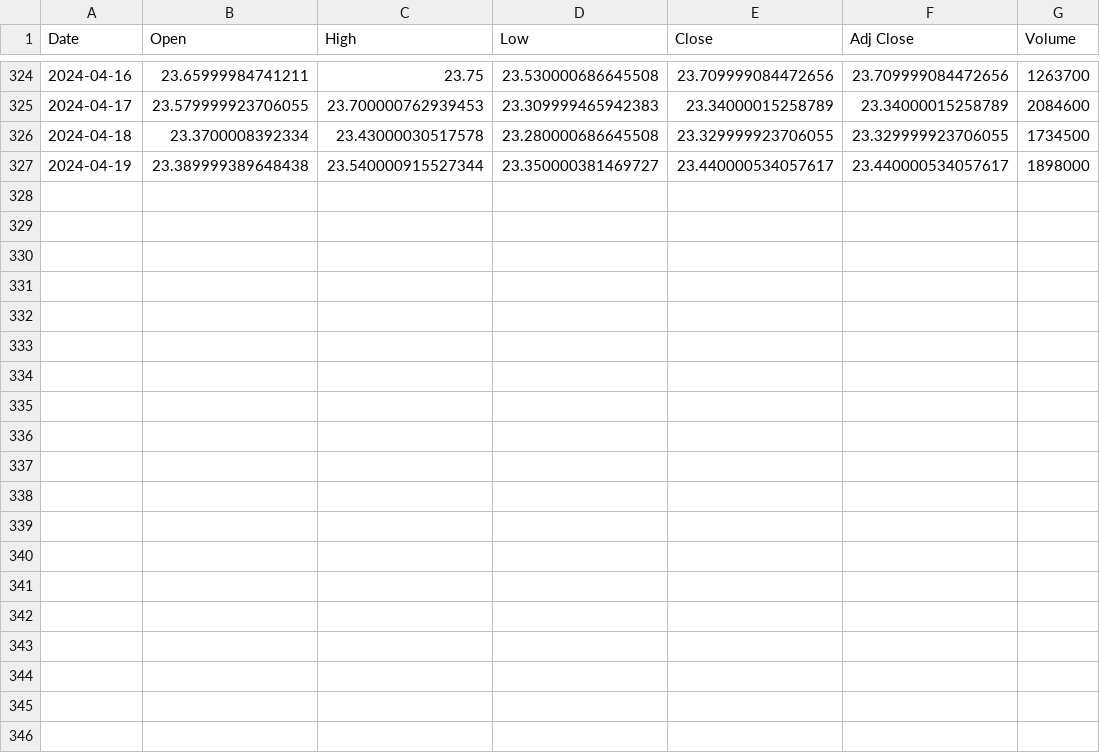
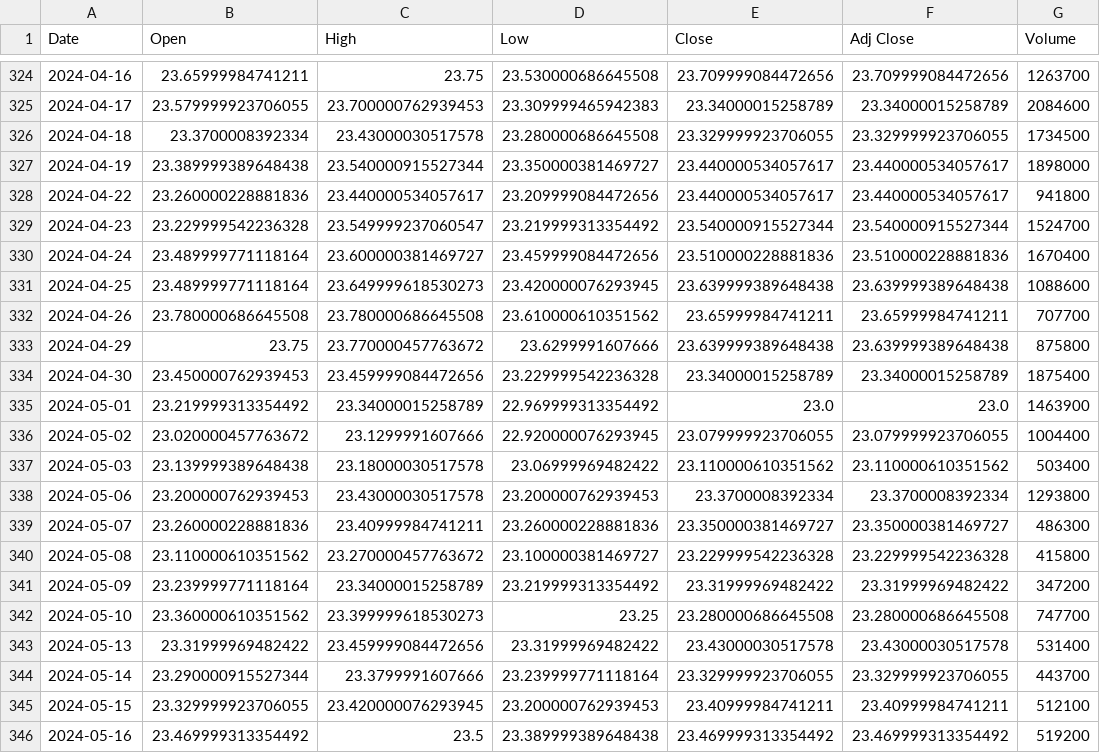
Before and after one commit to lkwoo/QuantTrading, a CSV file: Data/DBC.csv, drawn as a sheet; only a part is shown, gaps mark what is left out; the diff covers the shown part only; the diff names each change by its address in the sheet, - before the commit and + after, or states it on an @@ line.

```diff
--- a/Data/DBC.csv
+++ b/Data/DBC.csv
+row 328: 2024-04-22 | 23.260000228881836 | 23.440000534057617 | 23.209999084472656 | 23.440000534057617 | 23.440000534057617 | 941800
+row 329: 2024-04-23 | 23.229999542236328 | 23.549999237060547 | 23.219999313354492 | 23.540000915527344 | 23.540000915527344 | 1524700
+row 330: 2024-04-24 | 23.489999771118164 | 23.600000381469727 | 23.459999084472656 | 23.510000228881836 | 23.510000228881836 | 1670400
+row 331: 2024-04-25 | 23.489999771118164 | 23.649999618530273 | 23.420000076293945 | 23.639999389648438 | 23.639999389648438 | 1088600
+row 332: 2024-04-26 | 23.780000686645508 | 23.780000686645508 | 23.610000610351562 | 23.65999984741211 | 23.65999984741211 | 707700
+row 333: 2024-04-29 | 23.75 | 23.770000457763672 | 23.6299991607666 | 23.639999389648438 | 23.639999389648438 | 875800
+row 334: 2024-04-30 | 23.450000762939453 | 23.459999084472656 | 23.229999542236328 | 23.34000015258789 | 23.34000015258789 | 1875400
+row 335: 2024-05-01 | 23.219999313354492 | 23.34000015258789 | 22.969999313354492 | 23.0 | 23.0 | 1463900
+row 336: 2024-05-02 | 23.020000457763672 | 23.1299991607666 | 22.920000076293945 | 23.079999923706055 | 23.079999923706055 | 1004400
+row 337: 2024-05-03 | 23.139999389648438 | 23.18000030517578 | 23.06999969482422 | 23.110000610351562 | 23.110000610351562 | 503400
+row 338: 2024-05-06 | 23.200000762939453 | 23.43000030517578 | 23.200000762939453 | 23.3700008392334 | 23.3700008392334 | 1293800
+row 339: 2024-05-07 | 23.260000228881836 | 23.40999984741211 | 23.260000228881836 | 23.350000381469727 | 23.350000381469727 | 486300
+row 340: 2024-05-08 | 23.110000610351562 | 23.270000457763672 | 23.100000381469727 | 23.229999542236328 | 23.229999542236328 | 415800
+row 341: 2024-05-09 | 23.239999771118164 | 23.34000015258789 | 23.219999313354492 | 23.31999969482422 | 23.31999969482422 | 347200
+row 342: 2024-05-10 | 23.360000610351562 | 23.399999618530273 | 23.25 | 23.280000686645508 | 23.280000686645508 | 747700
+row 343: 2024-05-13 | 23.31999969482422 | 23.459999084472656 | 23.31999969482422 | 23.43000030517578 | 23.43000030517578 | 531400
+row 344: 2024-05-14 | 23.290000915527344 | 23.3799991607666 | 23.239999771118164 | 23.329999923706055 | 23.329999923706055 | 443700
+row 345: 2024-05-15 | 23.329999923706055 | 23.420000076293945 | 23.200000762939453 | 23.40999984741211 | 23.40999984741211 | 512100
+row 346: 2024-05-16 | 23.469999313354492 | 23.5 | 23.389999389648438 | 23.469999313354492 | 23.469999313354492 | 519200
```
Also changed, not shown: 9 added rows elsewhere in this file, Data/BND.csv, Data/LQD.csv, 29 other files.
